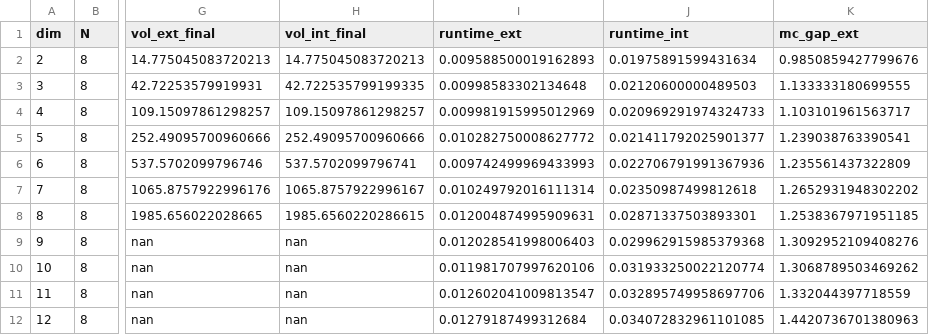
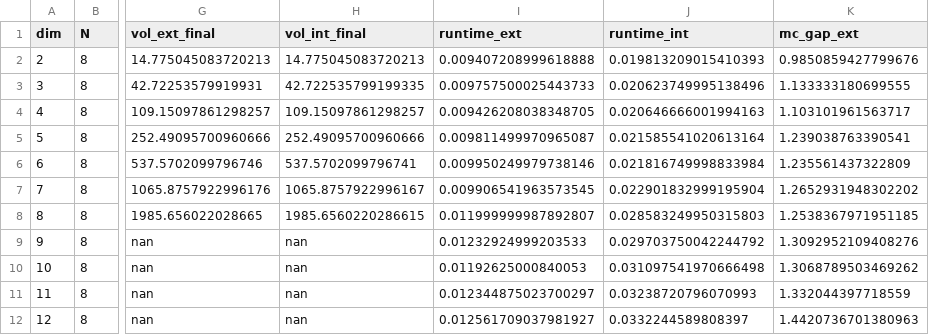
Before and after one commit to SystemAnalysisDpt-CMC-MSU/ellipsoids, a CSV file: research-ai-ellipsoids/paper-2/results/sweep_dim.csv, drawn as a sheet; only a part is shown, gaps mark what is left out; the diff names each change by its address in the sheet, - before the commit and + after, or states it on an @@ line.

```diff
--- a/research-ai-ellipsoids/paper-2/results/sweep_dim.csv
+++ b/research-ai-ellipsoids/paper-2/results/sweep_dim.csv
-I2 (runtime_ext): 0.009588500019162893
+I2 (runtime_ext): 0.009407208999618888
-J2 (runtime_int): 0.01975891599431634
+J2 (runtime_int): 0.019813209015410393
-I3 (runtime_ext): 0.00998583302134648
+I3 (runtime_ext): 0.009757500025443733
-J3 (runtime_int): 0.02120600000489503
+J3 (runtime_int): 0.020623749995138496
-I4 (runtime_ext): 0.009981915995012969
+I4 (runtime_ext): 0.009426208038348705
-J4 (runtime_int): 0.020969291974324733
+J4 (runtime_int): 0.020646666001994163
-I5 (runtime_ext): 0.010282750008627772
+I5 (runtime_ext): 0.009811499970965087
-J5 (runtime_int): 0.021411792025901377
+J5 (runtime_int): 0.021585541020613164
-I6 (runtime_ext): 0.009742499969433993
+I6 (runtime_ext): 0.009950249979738146
-J6 (runtime_int): 0.022706791991367936
+J6 (runtime_int): 0.021816749998833984
-I7 (runtime_ext): 0.010249792016111314
+I7 (runtime_ext): 0.009906541963573545
-J7 (runtime_int): 0.02350987499812618
+J7 (runtime_int): 0.022901832999195904
-I8 (runtime_ext): 0.012004874995909631
+I8 (runtime_ext): 0.011999999987892807
-J8 (runtime_int): 0.02871337503893301
+J8 (runtime_int): 0.028583249950315803
-I9 (runtime_ext): 0.012028541998006403
+I9 (runtime_ext): 0.01232924999203533
-J9 (runtime_int): 0.029962915985379368
+J9 (runtime_int): 0.029703750042244792
-I10 (runtime_ext): 0.011981707997620106
+I10 (runtime_ext): 0.01192625000840053
-J10 (runtime_int): 0.031933250022120774
+J10 (runtime_int): 0.031097541970666498
-I11 (runtime_ext): 0.012602041009813547
+I11 (runtime_ext): 0.012344875023700297
-J11 (runtime_int): 0.032895749958697706
+J11 (runtime_int): 0.03238720796070993
-I12 (runtime_ext): 0.01279187499312684
+I12 (runtime_ext): 0.012561709037981927
-J12 (runtime_int): 0.034072832961101085
+J12 (runtime_int): 0.0332244589808397
```
Also changed, not shown: research-ai-ellipsoids/paper-2/results/ell_vs_zono.csv, research-ai-ellipsoids/paper-2/results/ell_vs_zono_highdim.csv, 16 other files.
